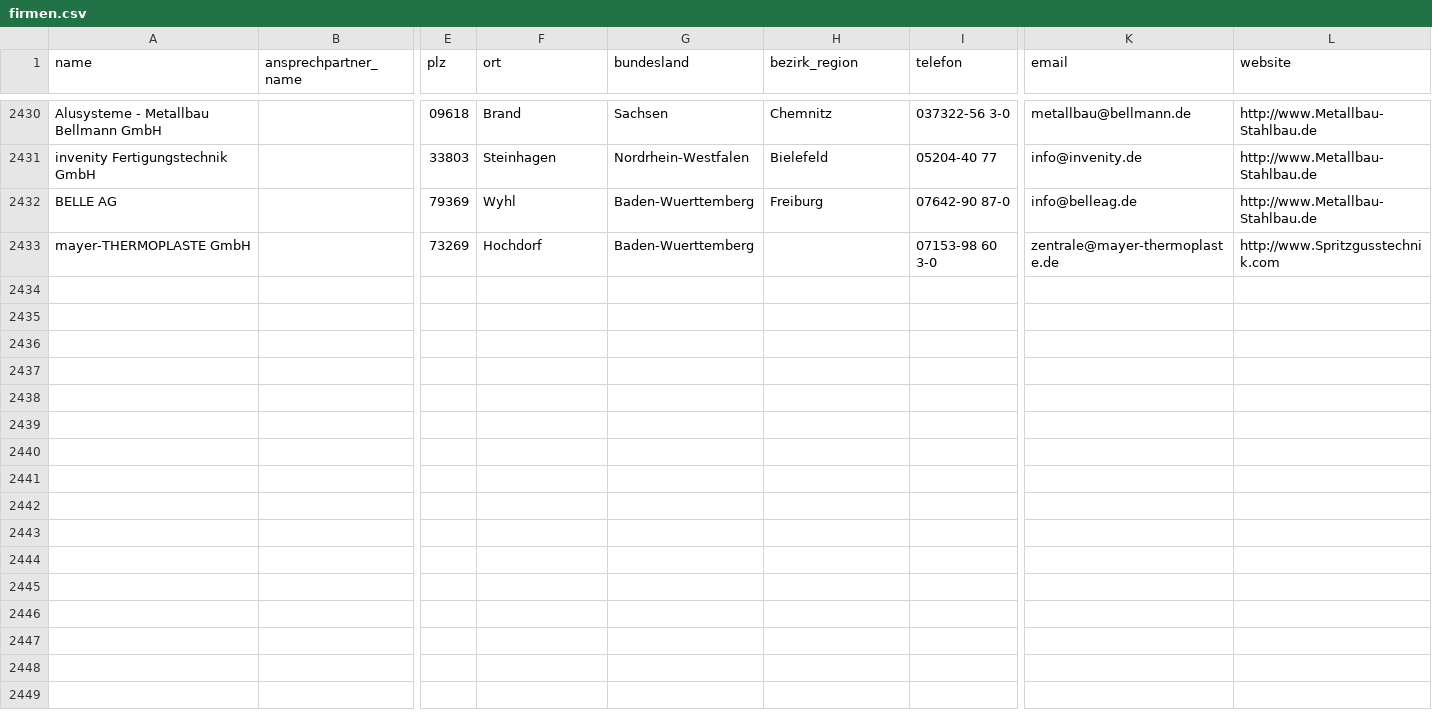
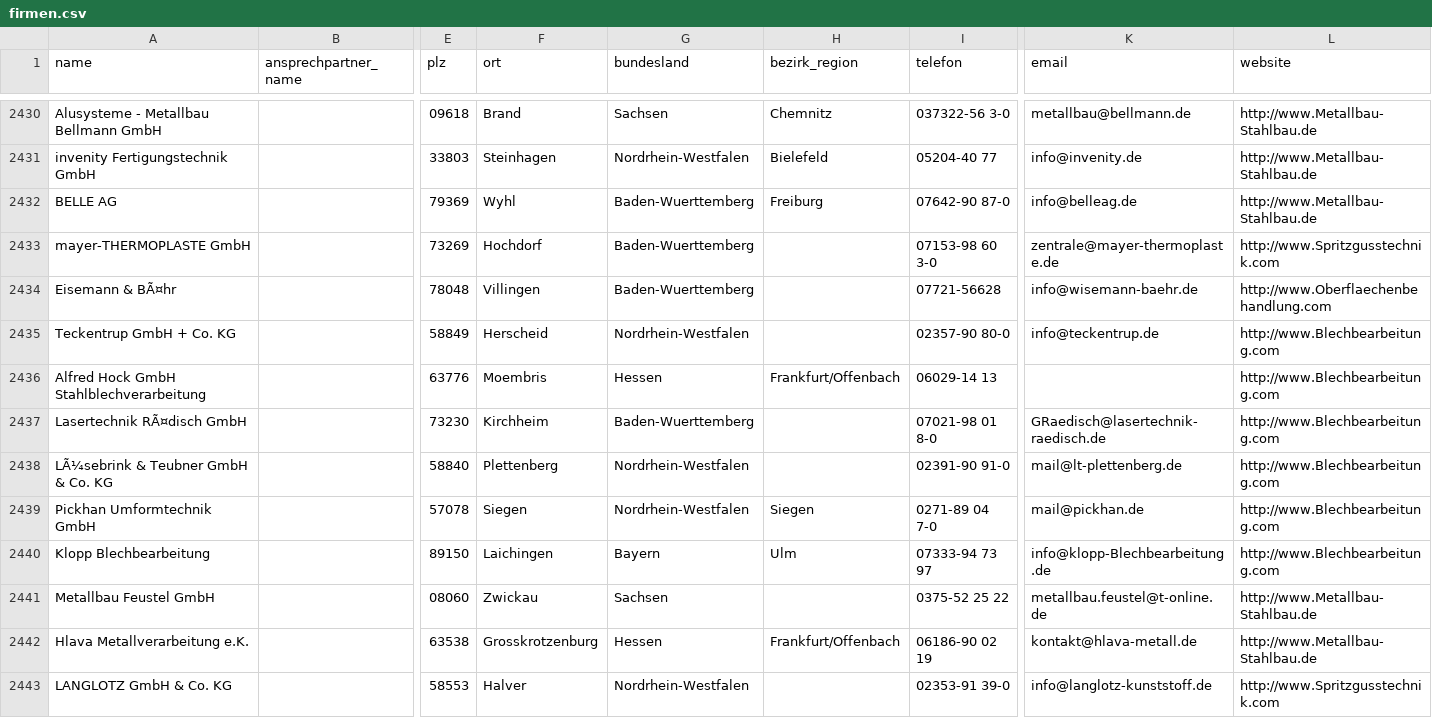
Before and after one commit to ibrahimcessay-art/Energie-Lead-Scraper-1, a CSV file: data/firmen.csv, drawn as a sheet; only a part is shown, gaps mark what is left out; rows hold the shown columns only; the diff names each change by its address in the sheet, - before the commit and + after, or states it on an @@ line.

Commit message:
Neue Leads

```diff
--- a/data/firmen.csv
+++ b/data/firmen.csv
+row 2434: Eisemann & BÃ¤hr |  | 78048 | Villingen | Baden-Wuerttemberg |  | 07721-56628 | info@wisemann-baehr.de | http://www.Oberflaechenbehandlung.com
+row 2435: Teckentrup GmbH + Co. KG |  | 58849 | Herscheid | Nordrhein-Westfalen |  | 02357-90 80-0 | info@teckentrup.de | http://www.Blechbearbeitung.com
+row 2436: Alfred Hock GmbH Stahlblechverarbeitung |  | 63776 | Moembris | Hessen | Frankfurt/Offenbach | 06029-14 13 |  | http://www.Blechbearbeitung.com
+row 2437: Lasertechnik RÃ¤disch GmbH |  | 73230 | Kirchheim | Baden-Wuerttemberg |  | 07021-98 01 8-0 | GRaedisch@lasertechnik-raedisch.de | http://www.Blechbearbeitung.com
+row 2438: LÃ¼sebrink & Teubner GmbH & Co. KG |  | 58840 | Plettenberg | Nordrhein-Westfalen |  | 02391-90 91-0 | mail@lt-plettenberg.de | http://www.Blechbearbeitung.com
+row 2439: Pickhan Umformtechnik GmbH |  | 57078 | Siegen | Nordrhein-Westfalen | Siegen | 0271-89 04 7-0 | mail@pickhan.de | http://www.Blechbearbeitung.com
+row 2440: Klopp Blechbearbeitung |  | 89150 | Laichingen | Bayern | Ulm | 07333-94 73 97 | info@klopp-Blechbearbeitung.de | http://www.Blechbearbeitung.com
+row 2441: Metallbau Feustel GmbH |  | 08060 | Zwickau | Sachsen |  | 0375-52 25 22 | metallbau.feustel@t-online.de | http://www.Metallbau-Stahlbau.de
+row 2442: Hlava Metallverarbeitung e.K. |  | 63538 | Grosskrotzenburg | Hessen | Frankfurt/Offenbach | 06186-90 02 19 | kontakt@hlava-metall.de | http://www.Metallbau-Stahlbau.de
+row 2443: LANGLOTZ GmbH & Co. KG |  | 58553 | Halver | Nordrhein-Westfalen |  | 02353-91 39-0 | info@langlotz-kunststoff.de | http://www.Spritzgusstechnik.com
```
